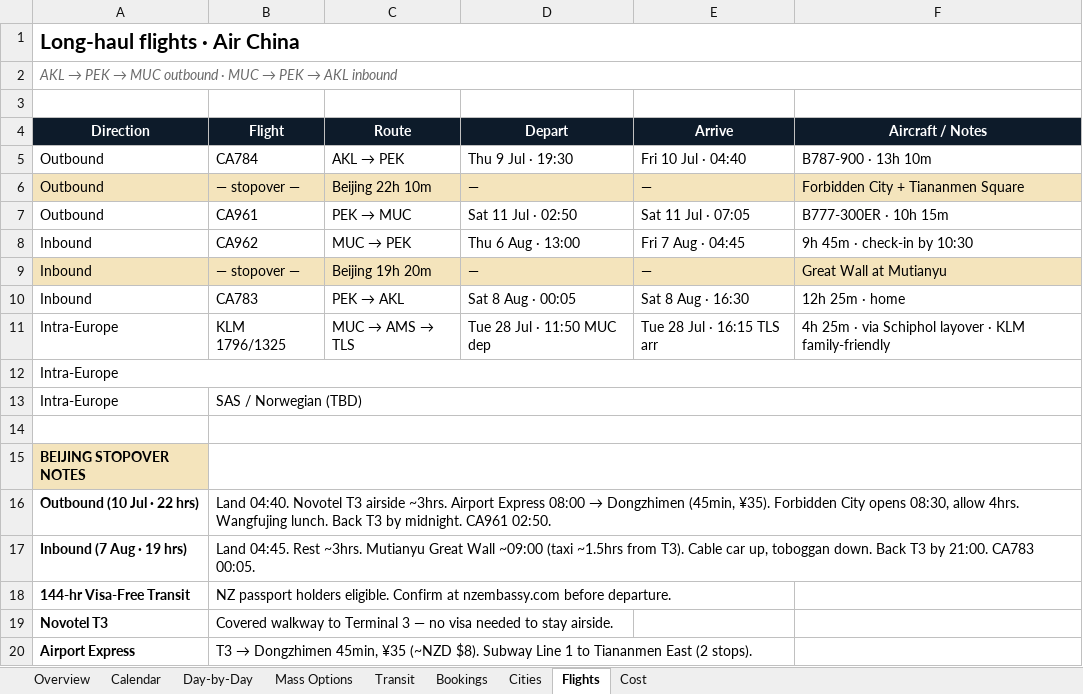
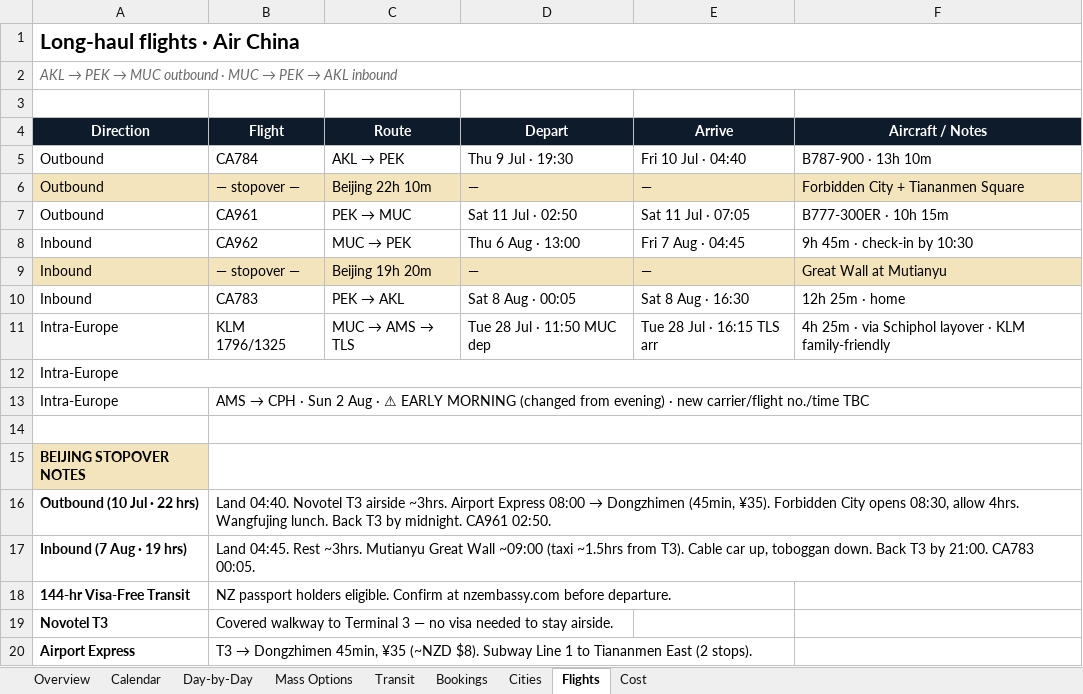
Before and after one commit to InoshikaFernando/europeTrip, an Excel workbook: Munasinghe_Family_Europe_Trip_2026.xlsx, sheet Flights, drawn as a sheet; values as stored, in another font and other column widths than the file's, no borders; the diff names each change by its address in the sheet, - before the commit and + after, or states it on an @@ line.

```diff
--- a/Munasinghe_Family_Europe_Trip_2026.xlsx (sheet Flights)
+++ b/Munasinghe_Family_Europe_Trip_2026.xlsx (sheet Flights)
@@ B13 (Flight): SAS / Norwegian (TBD) → AMS → CPH · Sun 2 Aug · ⚠ EARLY MORNING (changed from evening) · new carrier/flight no./time TBC @@
```
Also changed, not shown: sheet Day-by-Day, sheet Transit, sheet Calendar, 20 other files.
